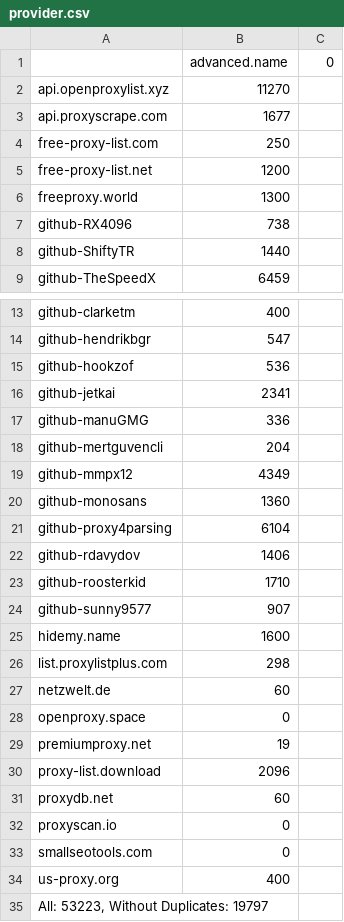
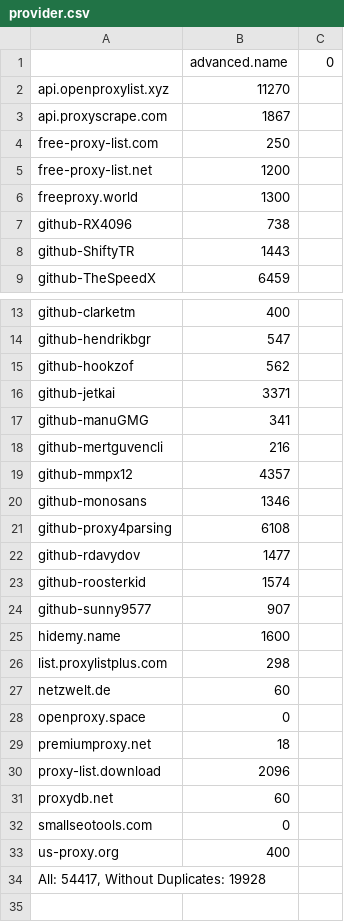
Before and after one commit to tahaluindo/Free-Proxies, a CSV file: proxies/provider.csv, drawn as a sheet; only a part is shown, gaps mark what is left out.

```diff
--- a/proxies/provider.csv
+++ b/proxies/provider.csv
@@ -2,3 +2,3 @@
 api.openproxylist.xyz;11270
-api.proxyscrape.com;1677
+api.proxyscrape.com;1867
 free-proxy-list.com;250
@@ -7,3 +7,3 @@ freeproxy.world;1300
 github-RX4096;738
-github-ShiftyTR;1440
+github-ShiftyTR;1443
 github-TheSpeedX;6459
@@ -14,11 +14,11 @@ github-clarketm;400
 github-hendrikbgr;547
-github-hookzof;536
-github-jetkai;2341
-github-manuGMG;336
-github-mertguvencli;204
-github-mmpx12;4349
-github-monosans;1360
-github-proxy4parsing;6104
-github-rdavydov;1406
-github-roosterkid;1710
+github-hookzof;562
+github-jetkai;3371
+github-manuGMG;341
+github-mertguvencli;216
+github-mmpx12;4357
+github-monosans;1346
+github-proxy4parsing;6108
+github-rdavydov;1477
+github-roosterkid;1574
 github-sunny9577;907
@@ -28,8 +28,7 @@ netzwelt.de;60
 openproxy.space;0
-premiumproxy.net;19
+premiumproxy.net;18
 proxy-list.download;2096
 proxydb.net;60
-proxyscan.io;0
 smallseotools.com;0
 us-proxy.org;400
-All: 53223, Without Duplicates: 19797
+All: 54417, Without Duplicates: 19928
```
Also changed, not shown: proxies/excluded.csv, proxies/misconfigured.csv, 16 other files.
